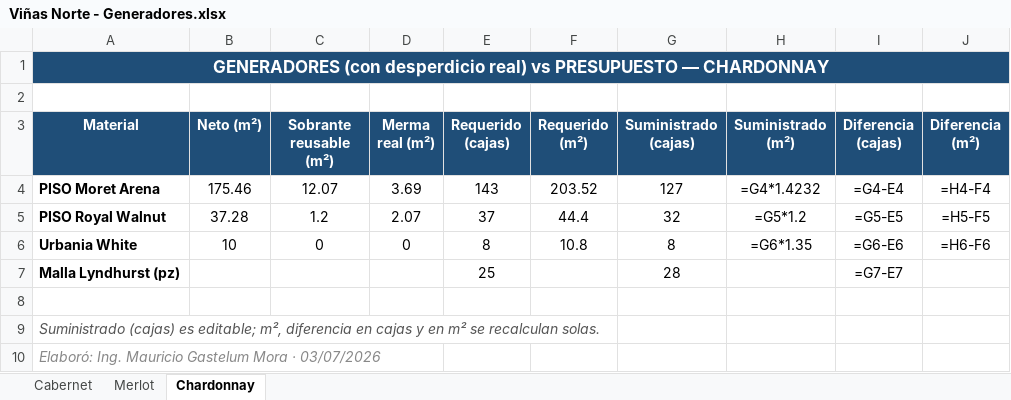
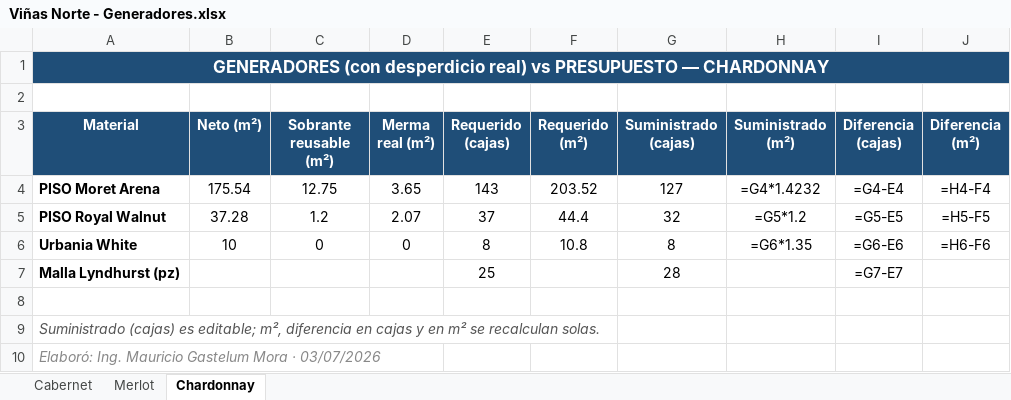
Before and after one commit to mauricioelnoob-boop/Autocad, an Excel workbook: Viñas Norte - Generadores.xlsx, sheet Chardonnay, drawn as a sheet; values as stored, in another font and other column widths than the file's, no borders; formulas without a stored value are shown as written; conditional formats not drawn; the diff names each change by its address in the sheet, - before the commit and + after, or states it on an @@ line.

```diff
--- a/Viñas Norte - Generadores.xlsx (sheet Chardonnay)
+++ b/Viñas Norte - Generadores.xlsx (sheet Chardonnay)
-B4 (Neto (m²)): 175.46
+B4 (Neto (m²)): 175.54
-C4 (Sobrante reusable (m²)): 12.07
+C4 (Sobrante reusable (m²)): 12.75
-D4 (Merma real (m²)): 3.69
+D4 (Merma real (m²)): 3.65
```
Also changed, not shown: sheet Cabernet, Viñas Norte - Inventario.xlsx, 23 other files.
